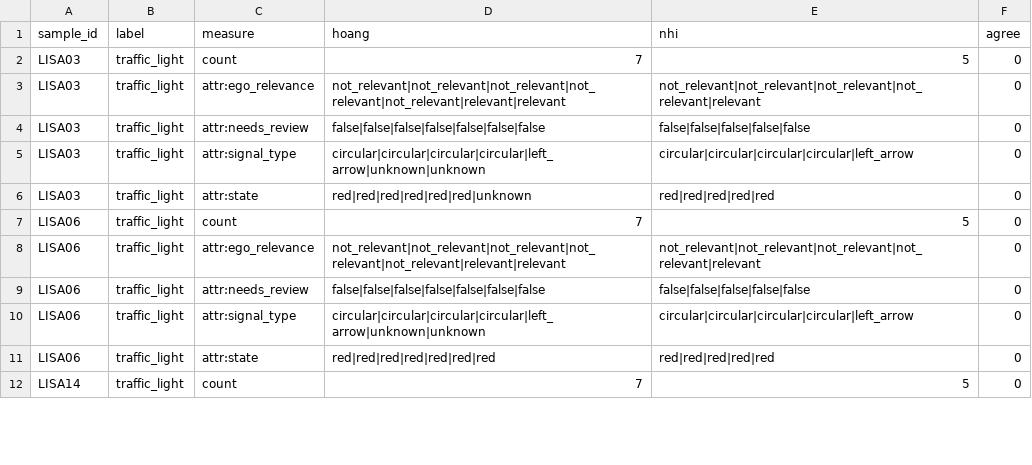
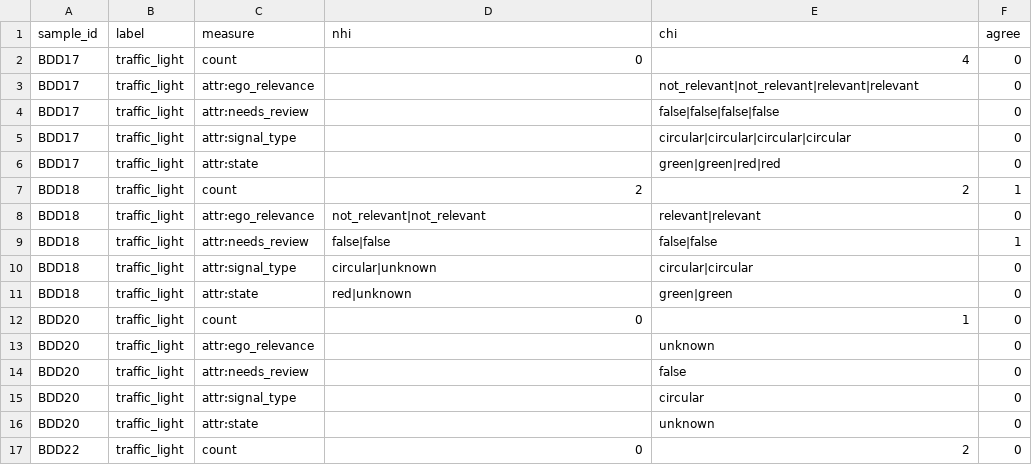
Before and after one commit to XuanNhi183/K4-L2-DAY09-Traffic-RoadElements, a CSV file: guideline-challenge/project/06_calibration_measure.csv, drawn as a sheet; only a part is shown; the diff covers the shown part only.

Commit message:
them file chi.zip

```diff
--- a/guideline-challenge/project/06_calibration_measure.csv
+++ b/guideline-challenge/project/06_calibration_measure.csv
@@ -1,12 +1,17 @@
-sample_id,label,measure,hoang,nhi,agree
-LISA03,traffic_light,count,7,5,0
-LISA03,traffic_light,attr:ego_relevance,not_relevant|not_relevant|not_relevant|not_relevant|not_relevant|relevant|relevant,not_relevant|not_relevant|not_relevant|not_relevant|relevant,0
-LISA03,traffic_light,attr:needs_review,false|false|false|false|false|false|false,false|false|false|false|false,0
-LISA03,traffic_light,attr:signal_type,circular|circular|circular|circular|left_arrow|unknown|unknown,circular|circular|circular|circular|left_arrow,0
-LISA03,traffic_light,attr:state,red|red|red|red|red|red|unknown,red|red|red|red|red,0
-LISA06,traffic_light,count,7,5,0
-LISA06,traffic_light,attr:ego_relevance,not_relevant|not_relevant|not_relevant|not_relevant|not_relevant|relevant|relevant,not_relevant|not_relevant|not_relevant|not_relevant|relevant,0
-LISA06,traffic_light,attr:needs_review,false|false|false|false|false|false|false,false|false|false|false|false,0
-LISA06,traffic_light,attr:signal_type,circular|circular|circular|circular|left_arrow|unknown|unknown,circular|circular|circular|circular|left_arrow,0
-LISA06,traffic_light,attr:state,red|red|red|red|red|red|red,red|red|red|red|red,0
-LISA14,traffic_light,count,7,5,0
+sample_id,label,measure,nhi,chi,agree
+BDD17,traffic_light,count,0,4,0
+BDD17,traffic_light,attr:ego_relevance,,not_relevant|not_relevant|relevant|relevant,0
+BDD17,traffic_light,attr:needs_review,,false|false|false|false,0
+BDD17,traffic_light,attr:signal_type,,circular|circular|circular|circular,0
+BDD17,traffic_light,attr:state,,green|green|red|red,0
+BDD18,traffic_light,count,2,2,1
+BDD18,traffic_light,attr:ego_relevance,not_relevant|not_relevant,relevant|relevant,0
+BDD18,traffic_light,attr:needs_review,false|false,false|false,1
+BDD18,traffic_light,attr:signal_type,circular|unknown,circular|circular,0
+BDD18,traffic_light,attr:state,red|unknown,green|green,0
+BDD20,traffic_light,count,0,1,0
+BDD20,traffic_light,attr:ego_relevance,,unknown,0
+BDD20,traffic_light,attr:needs_review,,false,0
+BDD20,traffic_light,attr:signal_type,,circular,0
+BDD20,traffic_light,attr:state,,unknown,0
+BDD22,traffic_light,count,0,2,0
```
Also changed, not shown: 42 edited cells elsewhere in this file.
